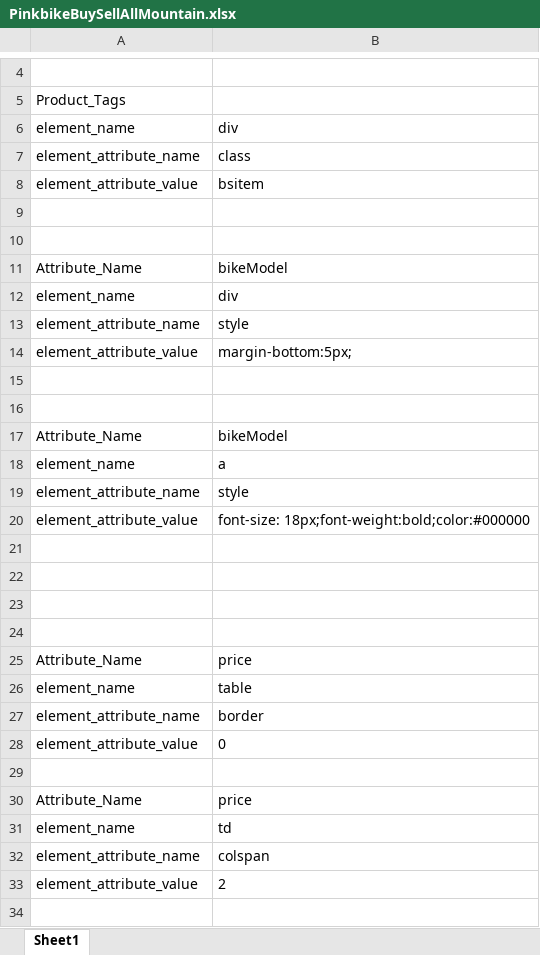
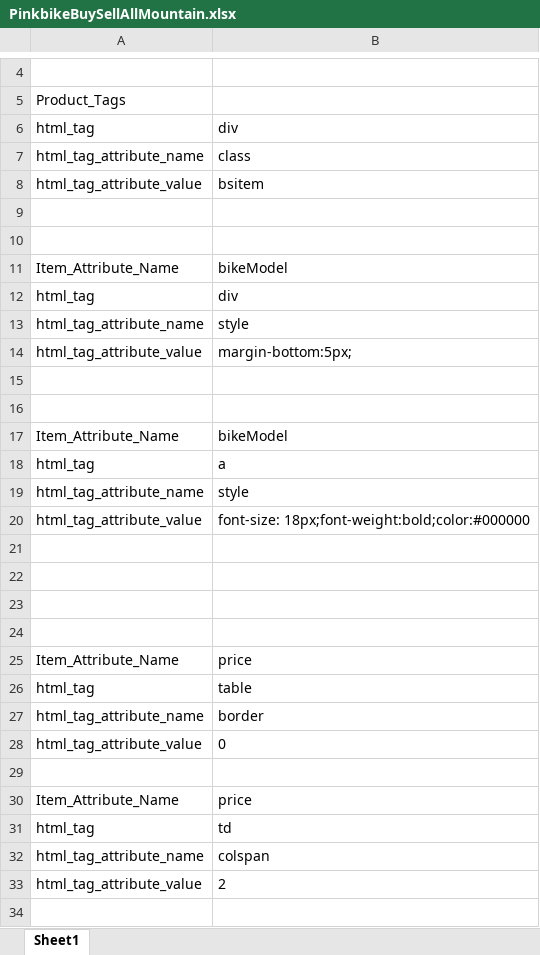
Before and after one commit to moloch42/INFO4900-webcrawler-2014, an Excel workbook: ExcelTemplates/PinkbikeBuySellAllMountain.xlsx, sheet Sheet1, drawn as a sheet; only a part is shown, gaps mark what is left out; values as stored, in another font and other column widths than the file's, no borders; the diff covers the shown part only; the diff names each change by its address in the sheet, - before the commit and + after, or states it on an @@ line.

Commit message:
Updated remainder of Excel templates

```diff
--- a/ExcelTemplates/PinkbikeBuySellAllMountain.xlsx (sheet Sheet1)
+++ b/ExcelTemplates/PinkbikeBuySellAllMountain.xlsx (sheet Sheet1)
-A6: element_name
+A6: html_tag
-A7: element_attribute_name
+A7: html_tag_attribute_name
-A8: element_attribute_value
+A8: html_tag_attribute_value
-A11: Attribute_Name
+A11: Item_Attribute_Name
-A12: element_name
+A12: html_tag
-A13: element_attribute_name
+A13: html_tag_attribute_name
-A14: element_attribute_value
+A14: html_tag_attribute_value
-A17: Attribute_Name
+A17: Item_Attribute_Name
-A18: element_name
+A18: html_tag
-A19: element_attribute_name
+A19: html_tag_attribute_name
-A20: element_attribute_value
+A20: html_tag_attribute_value
-A25: Attribute_Name
+A25: Item_Attribute_Name
-A26: element_name
+A26: html_tag
-A27: element_attribute_name
+A27: html_tag_attribute_name
-A28: element_attribute_value
+A28: html_tag_attribute_value
-A30: Attribute_Name
+A30: Item_Attribute_Name
-A31: element_name
+A31: html_tag
-A32: element_attribute_name
+A32: html_tag_attribute_name
-A33: element_attribute_value
+A33: html_tag_attribute_value
```
Also changed, not shown: 4 edited cells elsewhere in this sheet, ExcelTemplates/FutureShopTemplate-Invalid-ExtraTag.xlsx, ExcelTemplates/FutureShopTemplate-Valid.xlsx, 1 other file.
